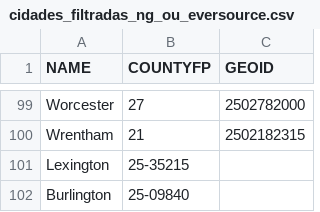
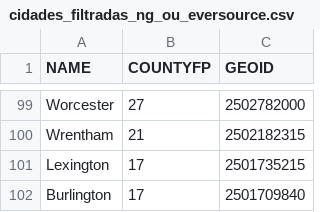
Before and after one commit to rafaelcvalle/Fernando-Service-Area, a CSV file: cidades_filtradas_ng_ou_eversource.csv, drawn as a sheet; only a part is shown, gaps mark what is left out.

Commit message:
Fix: corrected Lexington and Burlington entries

```diff
--- a/cidades_filtradas_ng_ou_eversource.csv
+++ b/cidades_filtradas_ng_ou_eversource.csv
@@ -100,3 +100,3 @@ Worcester,27,2502782000
 Wrentham,21,2502182315
-Lexington,25-35215
-Burlington,25-09840
+Lexington,17,2501735215
+Burlington,17,2501709840
```
